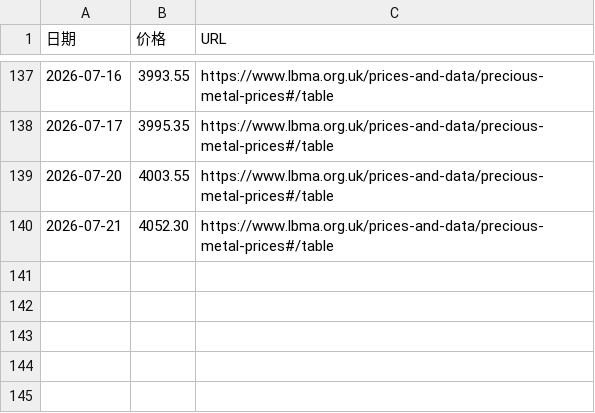
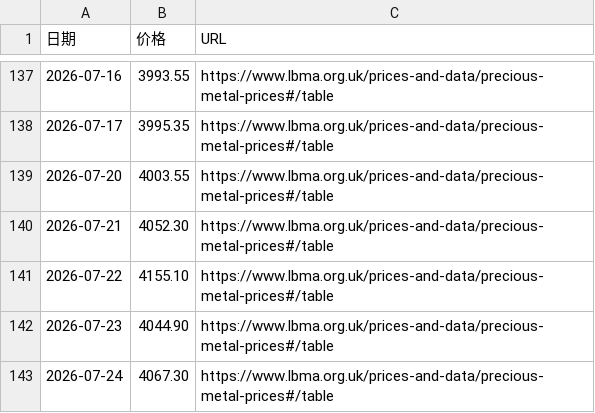
Before and after one commit to imadeit/usd-to-jpy, a CSV file: gold/gold-usd-2026.csv, drawn as a sheet; only a part is shown, gaps mark what is left out; the diff names each change by its address in the sheet, - before the commit and + after, or states it on an @@ line.

```diff
--- a/gold/gold-usd-2026.csv
+++ b/gold/gold-usd-2026.csv
+row 141: 2026-07-22 | 4155.10 | https://www.lbma.org.uk/prices-and-data/precious-metal-prices#/table
+row 142: 2026-07-23 | 4044.90 | https://www.lbma.org.uk/prices-and-data/precious-metal-prices#/table
+row 143: 2026-07-24 | 4067.30 | https://www.lbma.org.uk/prices-and-data/precious-metal-prices#/table
```
Also changed, not shown: 2026/usd-jpy-2026.csv, 14 other files.
